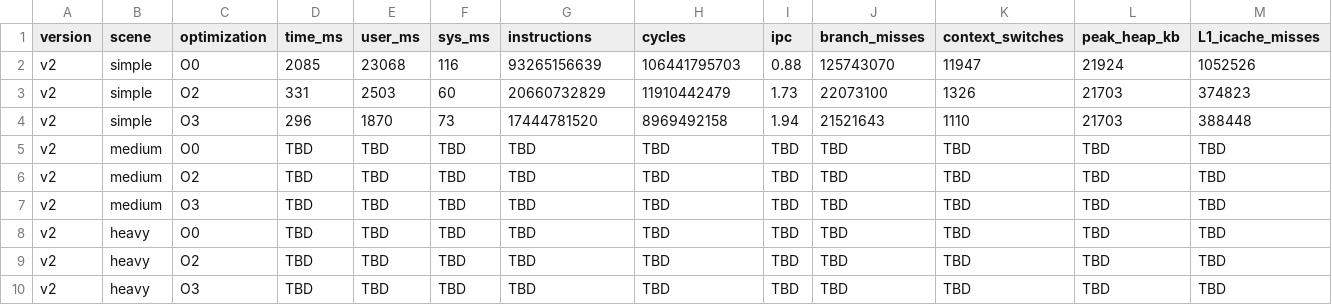
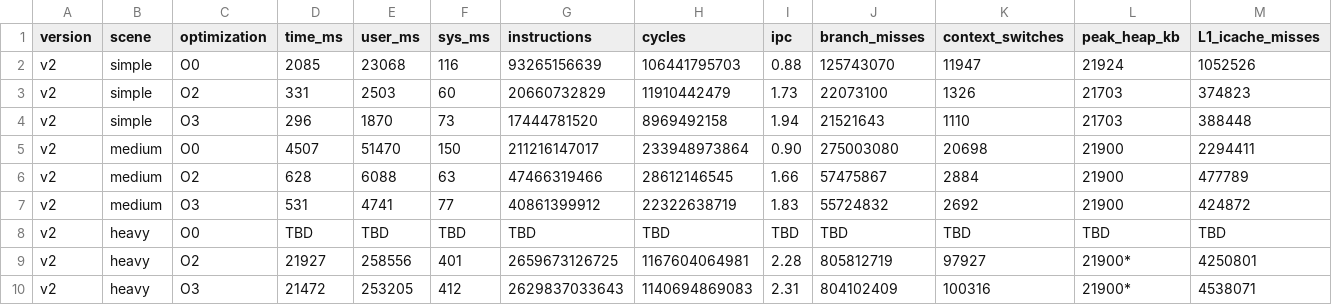
Before and after one commit to Erk-men/Multithreaded-LowLatency-RayTracing-Engine, a CSV file: results/v2/benchmark.csv, drawn as a sheet; only a part is shown; removed rows and columns are numbered as before the commit, all else as after; rows hold the shown columns only; the diff names each change by its address in the sheet, - before the commit and + after, or states it on an @@ line.

Commit message:
feat: v2 medium+heavy ölçümleri tamamlandı + rapora eklendi
- v2 medium: O0/O2/O3 ölçümleri alındı (time, perf, perf_cache, massif, render)
- v2 heavy: O2/O3 ölçümleri alındı (massif valgrind timeout nedeniyle atlandı)
- v2 heavy O0 atlandı: tahmini ~158s, gerekçe rapora işlendi
- benchmark.csv: tüm v2 satırları dolduruldu (heavy O0 hariç)
- Her iki rapor güncellendi: ham tablolar, v1 karşılaştırması, O2→O3 analizi, bulgular
- Amdahl trendi doğrulandı: simple 5.7× → medium 11.3× → heavy 14.9× (O2)
- False sharing heavy O3'te en şiddetli: L1_dcache_misses +21% O2→O3
- peak_heap tüm sahnelerde sabit: 21,900 KB (sahne bağımsız buffer)
- main.cpp heavy sahneye güncellendi (build_scene_complex, 64spp, depth 15)

```diff
--- a/results/v2/benchmark.csv
+++ b/results/v2/benchmark.csv
-row 5: v2 | medium | O0 | TBD | TBD | TBD | TBD | TBD | TBD | TBD | TBD | TBD | TBD
-row 6: v2 | medium | O2 | TBD | TBD | TBD | TBD | TBD | TBD | TBD | TBD | TBD | TBD
-row 7: v2 | medium | O3 | TBD | TBD | TBD | TBD | TBD | TBD | TBD | TBD | TBD | TBD
+row 5: v2 | medium | O0 | 4507 | 51470 | 150 | 211216147017 | 233948973864 | 0.90 | 275003080 | 20698 | 21900 | 2294411
+row 6: v2 | medium | O2 | 628 | 6088 | 63 | 47466319466 | 28612146545 | 1.66 | 57475867 | 2884 | 21900 | 477789
+row 7: v2 | medium | O3 | 531 | 4741 | 77 | 40861399912 | 22322638719 | 1.83 | 55724832 | 2692 | 21900 | 424872
-row 9: v2 | heavy | O2 | TBD | TBD | TBD | TBD | TBD | TBD | TBD | TBD | TBD | TBD
-row 10: v2 | heavy | O3 | TBD | TBD | TBD | TBD | TBD | TBD | TBD | TBD | TBD | TBD
+row 9: v2 | heavy | O2 | 21927 | 258556 | 401 | 2659673126725 | 1167604064981 | 2.28 | 805812719 | 97927 | 21900* | 4250801
+row 10: v2 | heavy | O3 | 21472 | 253205 | 412 | 2629837033643 | 1140694869083 | 2.31 | 804102409 | 100316 | 21900* | 4538071
```
Also changed, not shown: 21 other files.
